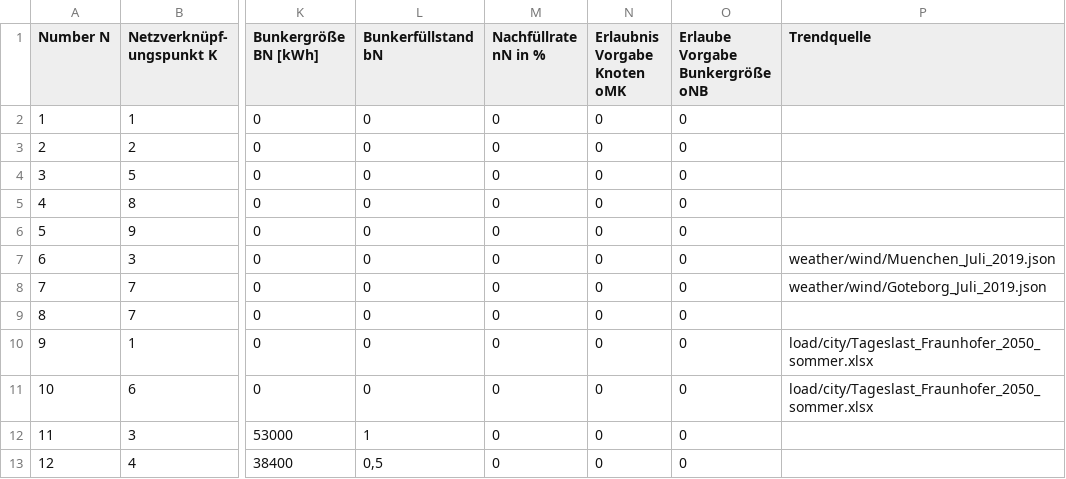
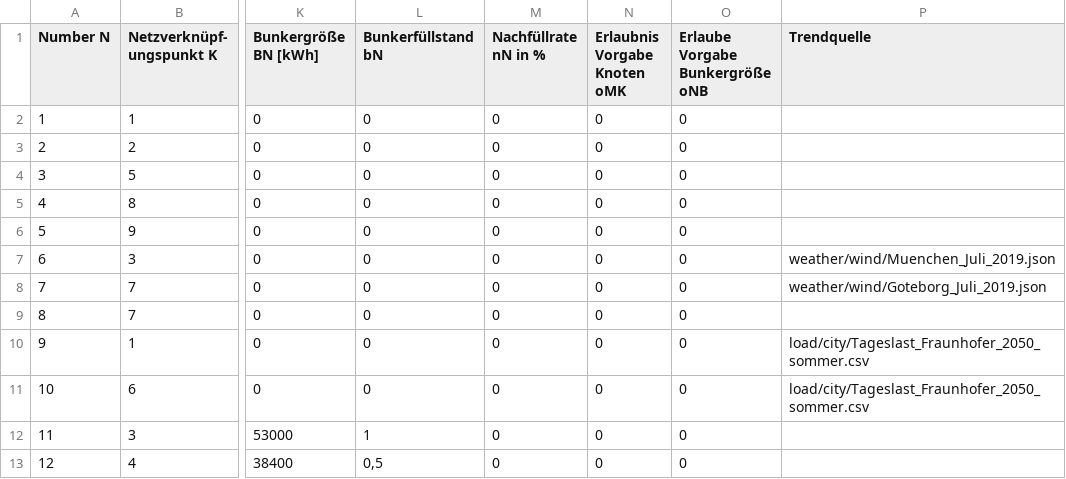
Before and after one commit to LPKNetz/netzoptimierung, a CSV file: data/Kraftwerke_Lasten_Speichertabelle.csv, drawn as a sheet; only a part is shown, gaps mark what is left out; the diff names each change by its address in the sheet, - before the commit and + after, or states it on an @@ line.

Commit message:
Tabelle aktualisiert

```diff
--- a/data/Kraftwerke_Lasten_Speichertabelle.csv
+++ b/data/Kraftwerke_Lasten_Speichertabelle.csv
-P10:P11 (Trendquelle): load/city/Tageslast_Fraunhofer_2050_sommer.xlsx
+P10:P11 (Trendquelle): load/city/Tageslast_Fraunhofer_2050_sommer.csv
```
